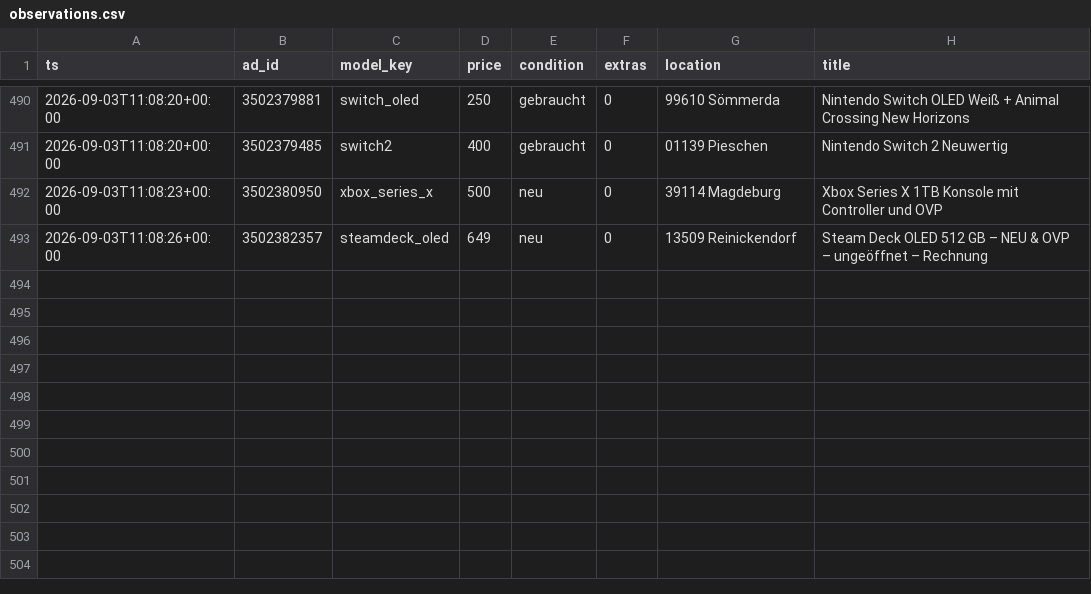
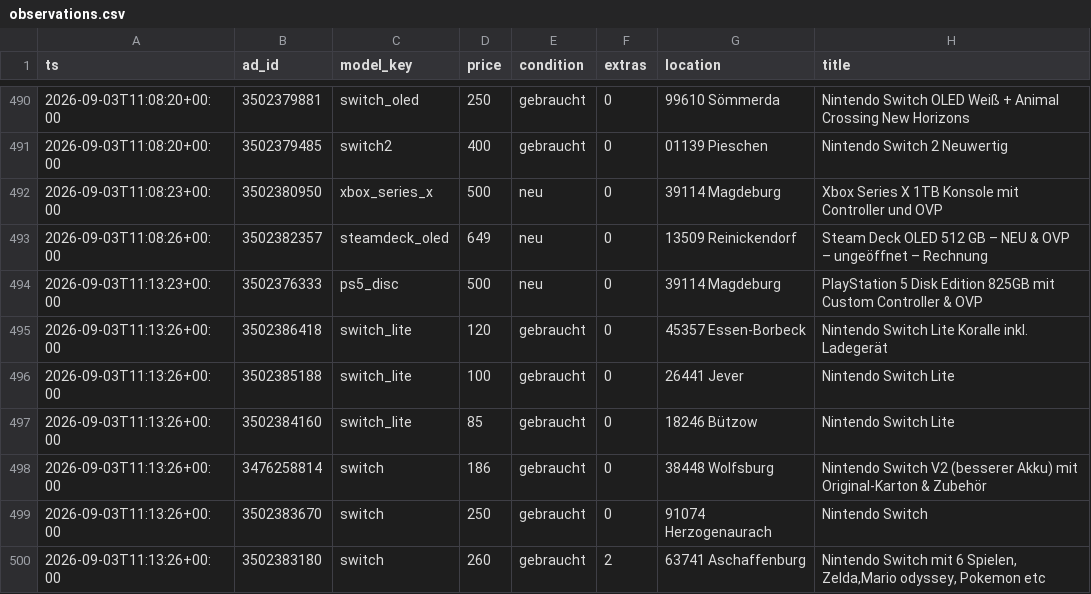
Before and after one commit to montasser10/kleinanzeigen-deal-scanner, a CSV file: state/observations.csv, drawn as a sheet; only a part is shown, gaps mark what is left out.

Commit message:
chore(state): Preisbeobachtungen [skip ci]

```diff
--- a/state/observations.csv
+++ b/state/observations.csv
@@ -493 +493,8 @@ ts,ad_id,model_key,price,condition,extras,location,title
 2026-09-03T11:08:26+00:00,3502382357,steamdeck_oled,649,neu,0,13509 Reinickendorf,Steam Deck OLED 512 GB – NEU & OVP – ungeöffnet – Rechnung
+2026-09-03T11:13:23+00:00,3502376333,ps5_disc,500,neu,0,39114 Magdeburg,PlayStation 5 Disk Edition 825GB mit Custom Controller & OVP
+2026-09-03T11:13:26+00:00,3502386418,switch_lite,120,gebraucht,0,45357 Essen-Borbeck,Nintendo Switch Lite Koralle inkl. Ladegerät
+2026-09-03T11:13:26+00:00,3502385188,switch_lite,100,gebraucht,0,26441 Jever,Nintendo Switch Lite
+2026-09-03T11:13:26+00:00,3502384160,switch_lite,85,gebraucht,0,18246 Bützow,Nintendo Switch Lite
+2026-09-03T11:13:26+00:00,3476258814,switch,186,gebraucht,0,38448 Wolfsburg,Nintendo Switch V2 (besserer Akku) mit Original-Karton & Zubehör
+2026-09-03T11:13:26+00:00,3502383670,switch,250,gebraucht,0,91074 Herzogenaurach,Nintendo Switch
+2026-09-03T11:13:26+00:00,3502383180,switch,260,gebraucht,2,63741 Aschaffenburg,"Nintendo Switch mit 6 Spielen, Zelda,Mario odyssey, Pokemon etc"
```
